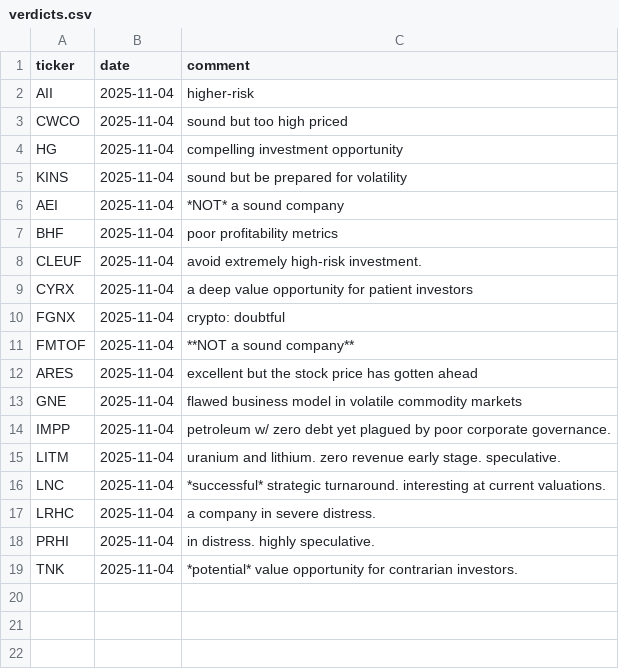
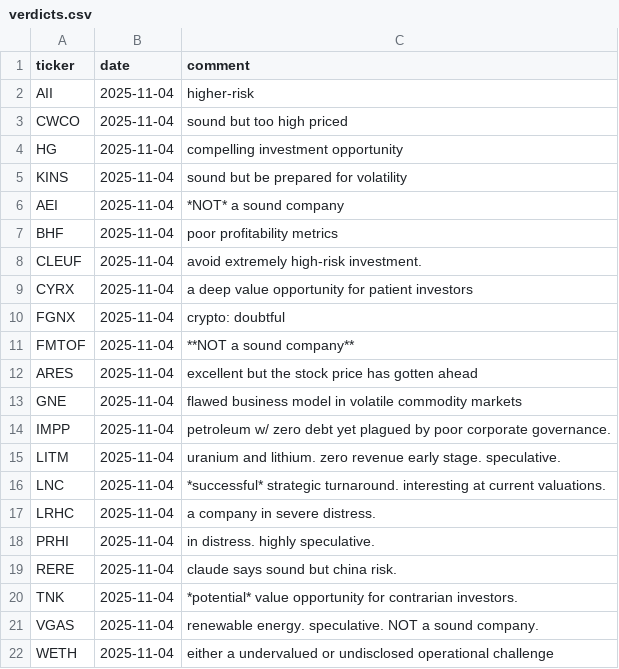
Before and after one commit to sculd/fundamental_analysis, a CSV file: verdicts.csv, drawn as a sheet; the diff names each change by its address in the sheet, - before the commit and + after, or states it on an @@ line.

Commit message:
update verdict

```diff
--- a/verdicts.csv
+++ b/verdicts.csv
+row 19: RERE | 2025-11-04 | claude says sound but china risk.
+row 21: VGAS | 2025-11-04 | renewable energy. speculative. NOT a sound company.
+row 22: WETH | 2025-11-04 | either a undervalued or undisclosed operational challenge
```
